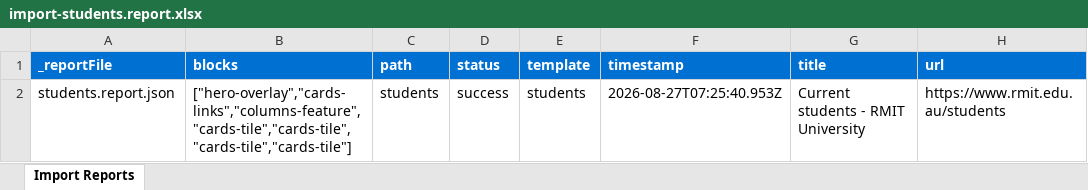
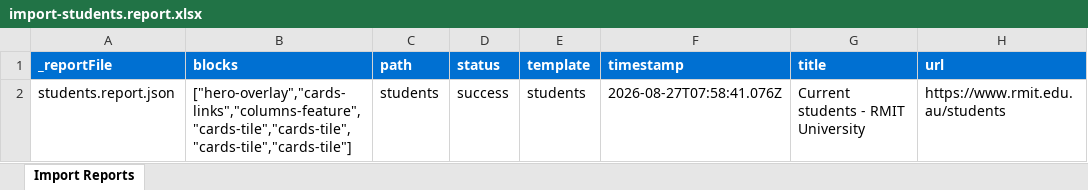
Before and after one commit to jazhou-adobe/rmit-demo, an Excel workbook: tools/importer/reports/import-students.report.xlsx, sheet Import Reports, drawn as a sheet; values as stored, in another font and other column widths than the file's, no borders; the diff names each change by its address in the sheet, - before the commit and + after, or states it on an @@ line.

```diff
--- a/tools/importer/reports/import-students.report.xlsx (sheet Import Reports)
+++ b/tools/importer/reports/import-students.report.xlsx (sheet Import Reports)
-F2 (timestamp): 2026-08-27T07:25:40.953Z
+F2 (timestamp): 2026-08-27T07:58:41.076Z
```
Also changed, not shown: 2 other files.
